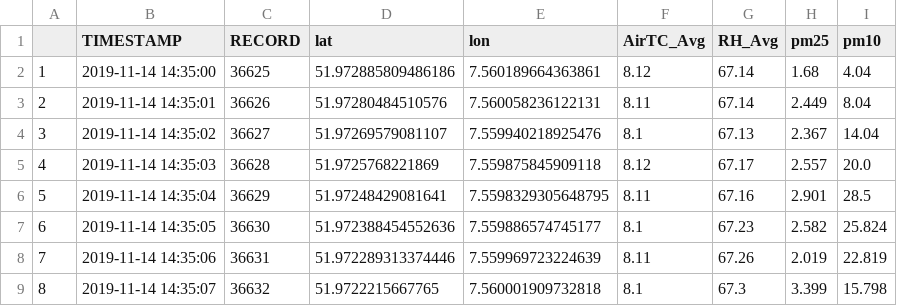
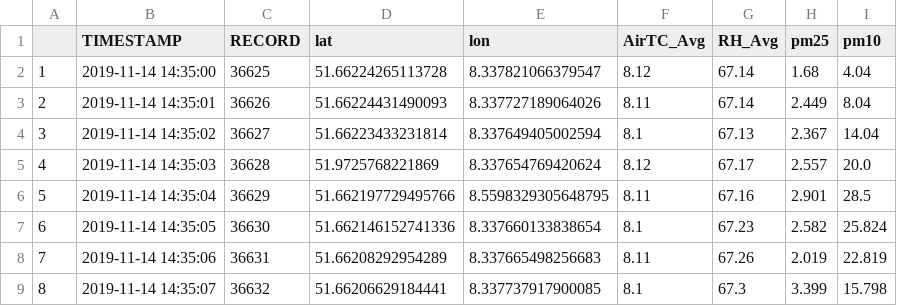
Before and after one commit to KathHv/VisualizingAirQuality, a CSV file: data/example.csv, drawn as a sheet.

```diff
--- a/data/example.csv
+++ b/data/example.csv
@@ -1,9 +1,9 @@
 "","TIMESTAMP","RECORD","lat","lon","AirTC_Avg","RH_Avg","pm25","pm10"
-"1","2019-11-14 14:35:00",36625,51.972885809486186,7.560189664363861,8.12,67.14,1.68,4.04
-"2","2019-11-14 14:35:01",36626,51.97280484510576 ,7.560058236122131 ,8.11,67.14,2.449,8.04
-"3","2019-11-14 14:35:02",36627,51.97269579081107,7.559940218925476 ,8.1,67.13,2.367,14.04
-"4","2019-11-14 14:35:03",36628,51.9725768221869,7.559875845909118 ,8.12,67.17,2.557,20.0
-"5","2019-11-14 14:35:04",36629,51.97248429081641,7.5598329305648795 ,8.11,67.16,2.901,28.5
-"6","2019-11-14 14:35:05",36630,51.972388454552636,7.559886574745177 ,8.1,67.23,2.582,25.824
-"7","2019-11-14 14:35:06",36631,51.972289313374446,7.559969723224639 ,8.11,67.26,2.019,22.819
-"8","2019-11-14 14:35:07",36632,51.9722215667765,7.560001909732818 ,8.1,67.3,3.399,15.798
+"1","2019-11-14 14:35:00",36625,51.66224265113728,8.337821066379547,8.12,67.14,1.68,4.04
+"2","2019-11-14 14:35:01",36626,51.66224431490093 ,8.337727189064026,8.11,67.14,2.449,8.04
+"3","2019-11-14 14:35:02",36627,51.66223433231814,8.337649405002594,8.1,67.13,2.367,14.04
+"4","2019-11-14 14:35:03",36628,51.9725768221869,8.337654769420624,8.12,67.17,2.557,20.0
+"5","2019-11-14 14:35:04",36629,51.662197729495766,8.5598329305648795,8.11,67.16,2.901,28.5
+"6","2019-11-14 14:35:05",36630,51.662146152741336,8.337660133838654,8.1,67.23,2.582,25.824
+"7","2019-11-14 14:35:06",36631,51.66208292954289,8.337665498256683,8.11,67.26,2.019,22.819
+"8","2019-11-14 14:35:07",36632,51.66206629184441,8.337737917900085,8.1,67.3,3.399,15.798
```
Also changed, not shown: 4 other files.
